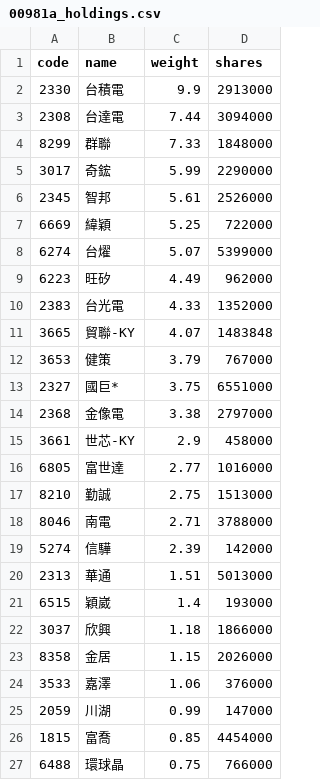
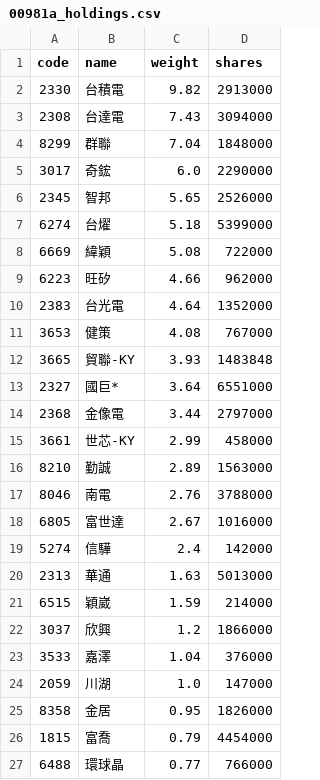
Before and after one commit to eceeff/etf_bot_for00981a, a CSV file: 00981a_holdings.csv, drawn as a sheet; only a part is shown; the diff covers the shown part only.

```diff
--- a/00981a_holdings.csv
+++ b/00981a_holdings.csv
@@ -1,27 +1,27 @@
 code,name,weight,shares
-2330,台積電,9.9,2913000
-2308,台達電,7.44,3094000
-8299,群聯,7.33,1848000
-3017,奇鋐,5.99,2290000
-2345,智邦,5.61,2526000
-6669,緯穎,5.25,722000
-6274,台燿,5.07,5399000
-6223,旺矽,4.49,962000
-2383,台光電,4.33,1352000
-3665,貿聯-KY,4.07,1483848
-3653,健策,3.79,767000
-2327,國巨*,3.75,6551000
-2368,金像電,3.38,2797000
-3661,世芯-KY,2.9,458000
-6805,富世達,2.77,1016000
-8210,勤誠,2.75,1513000
-8046,南電,2.71,3788000
-5274,信驊,2.39,142000
-2313,華通,1.51,5013000
-6515,穎崴,1.4,193000
-3037,欣興,1.18,1866000
-8358,金居,1.15,2026000
-3533,嘉澤,1.06,376000
-2059,川湖,0.99,147000
-1815,富喬,0.85,4454000
-6488,環球晶,0.75,766000
+2330,台積電,9.82,2913000
+2308,台達電,7.43,3094000
+8299,群聯,7.04,1848000
+3017,奇鋐,6.0,2290000
+2345,智邦,5.65,2526000
+6274,台燿,5.18,5399000
+6669,緯穎,5.08,722000
+6223,旺矽,4.66,962000
+2383,台光電,4.64,1352000
+3653,健策,4.08,767000
+3665,貿聯-KY,3.93,1483848
+2327,國巨*,3.64,6551000
+2368,金像電,3.44,2797000
+3661,世芯-KY,2.99,458000
+8210,勤誠,2.89,1563000
+8046,南電,2.76,3788000
+6805,富世達,2.67,1016000
+5274,信驊,2.4,142000
+2313,華通,1.63,5013000
+6515,穎崴,1.59,214000
+3037,欣興,1.2,1866000
+3533,嘉澤,1.04,376000
+2059,川湖,1.0,147000
+8358,金居,0.95,1826000
+1815,富喬,0.79,4454000
+6488,環球晶,0.77,766000
```
Also changed, not shown: 1 added row, 2 removed rows and 4 edited cells elsewhere in this file.
